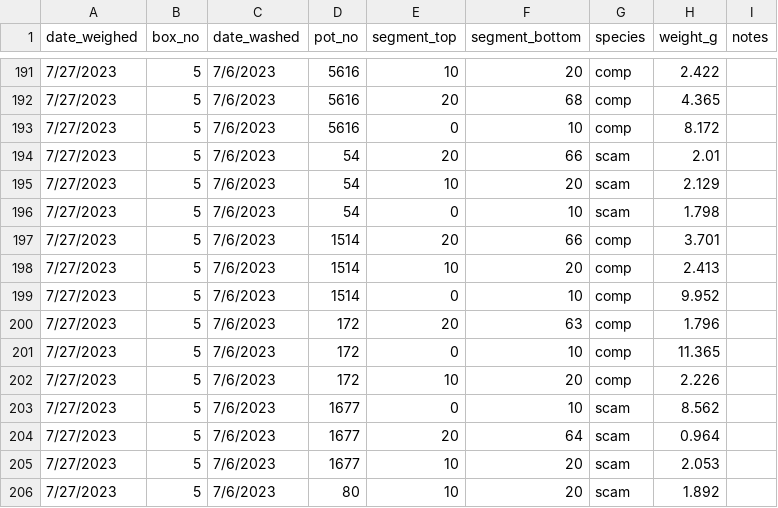
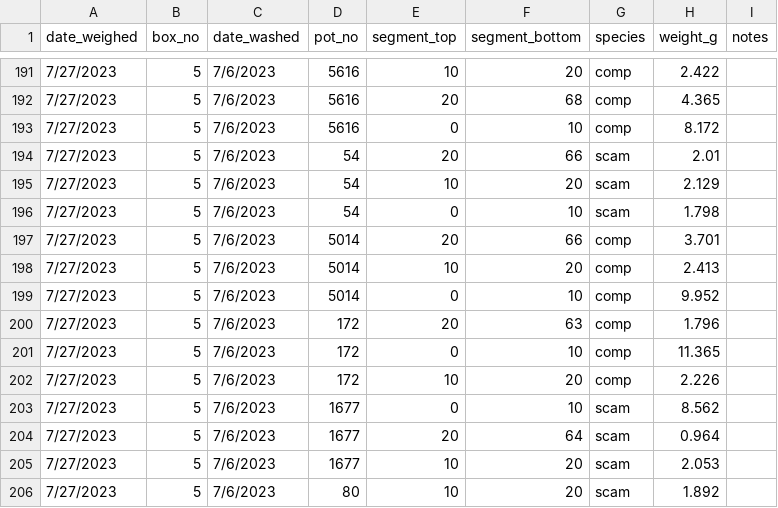
Before and after one commit to KroezeND/MixSIAR_Thesis, a CSV file: data/Biomass/BlueGenes2023_Belowground_Biomass - BG2023.csv, drawn as a sheet; only a part is shown, gaps mark what is left out.

```diff
--- a/data/Biomass/BlueGenes2023_Belowground_Biomass - BG2023.csv
+++ b/data/Biomass/BlueGenes2023_Belowground_Biomass - BG2023.csv
@@ -196,5 +196,5 @@ date_weighed,box_no,date_washed,pot_no,segment_top,segment_bottom,species,weight
 7/27/2023,5,7/6/2023,54,0,10,scam,1.798,
-7/27/2023,5,7/6/2023,1514,20,66,comp,3.701,
-7/27/2023,5,7/6/2023,1514,10,20,comp,2.413,
-7/27/2023,5,7/6/2023,1514,0,10,comp,9.952,
+7/27/2023,5,7/6/2023,5014,20,66,comp,3.701,
+7/27/2023,5,7/6/2023,5014,10,20,comp,2.413,
+7/27/2023,5,7/6/2023,5014,0,10,comp,9.952,
 7/27/2023,5,7/6/2023,172,20,63,comp,1.796,
```
Also changed, not shown: 23 other files.
